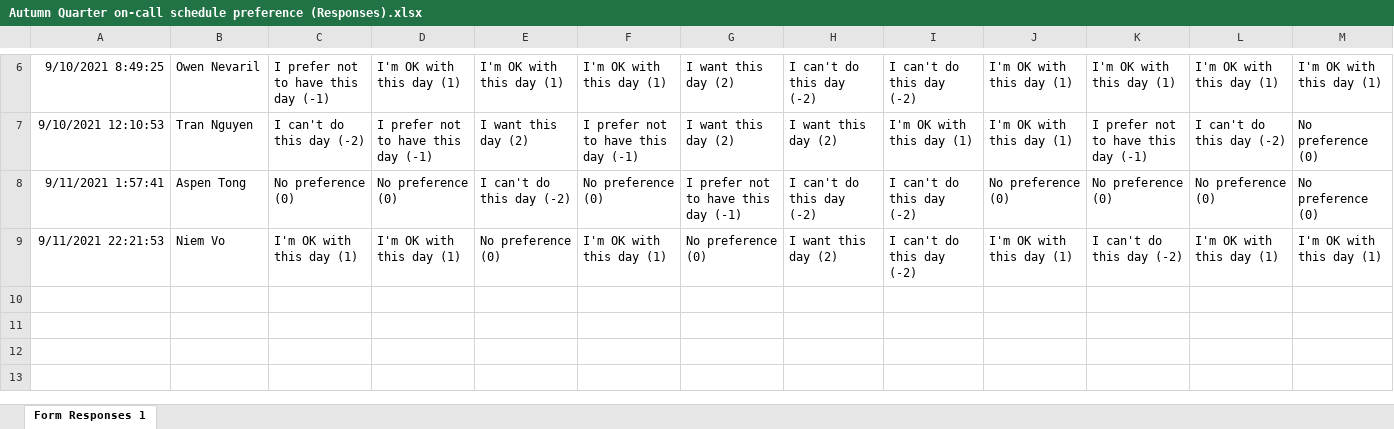
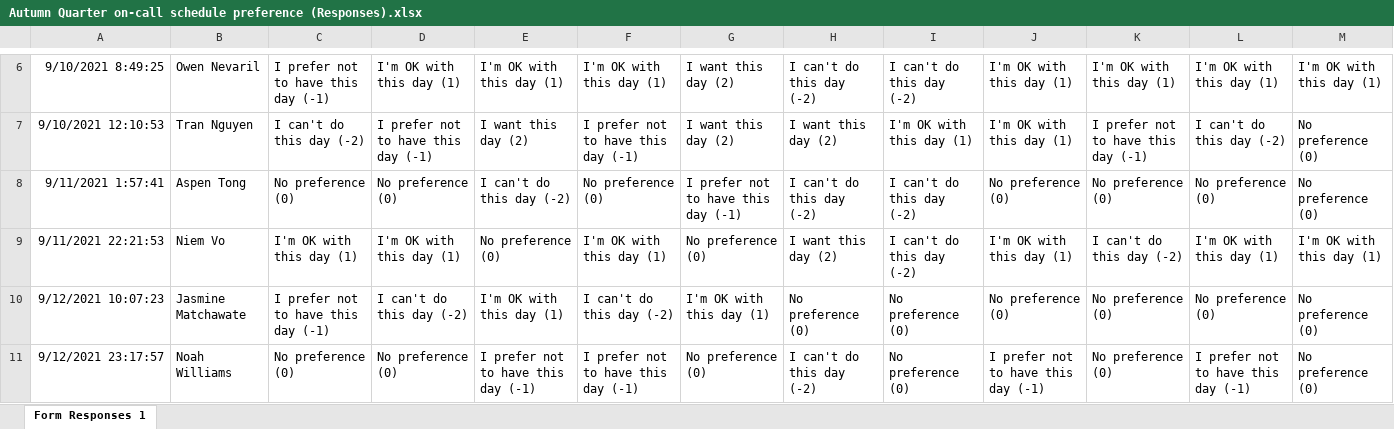
Before and after one commit to WinstonChenn/schedule-finder, an Excel workbook: data/elm_autumn_2021/Autumn Quarter on-call schedule preference (Responses).xlsx, sheet Form Responses 1, drawn as a sheet; only a part is shown, gaps mark what is left out; values as stored, in another font and other column widths than the file's, no borders; charts and pictures not drawn; rows hold the shown columns only; the diff names each change by its address in the sheet, - before the commit and + after, or states it on an @@ line.

Commit message:
autumn 2021 schedule data + additional pref

```diff
--- a/data/elm_autumn_2021/Autumn Quarter on-call schedule preference (Responses).xlsx (sheet Form Responses 1)
+++ b/data/elm_autumn_2021/Autumn Quarter on-call schedule preference (Responses).xlsx (sheet Form Responses 1)
+row 10: 9/12/2021 10:07:23 | Jasmine Matchawate | I prefer not to have this day (-1) | I can't do this day (-2) | I'm OK with this day (1) | I can't do this day (-2) | I'm OK with this day (1) | No preference (0) | No preference (0) | No preference (0) | No preference (0) | No preference (0) | No preference (0)
+row 11: 9/12/2021 23:17:57 | Noah Williams | No preference (0) | No preference (0) | I prefer not to have this day (-1) | I prefer not to have this day (-1) | No preference (0) | I can't do this day (-2) | No preference (0) | I prefer not to have this day (-1) | No preference (0) | I prefer not to have this day (-1) | No preference (0)
```
Also changed, not shown: charts or pictures, data/elm_autumn_2021/staff_requirements.xlsx, 11 other files.
